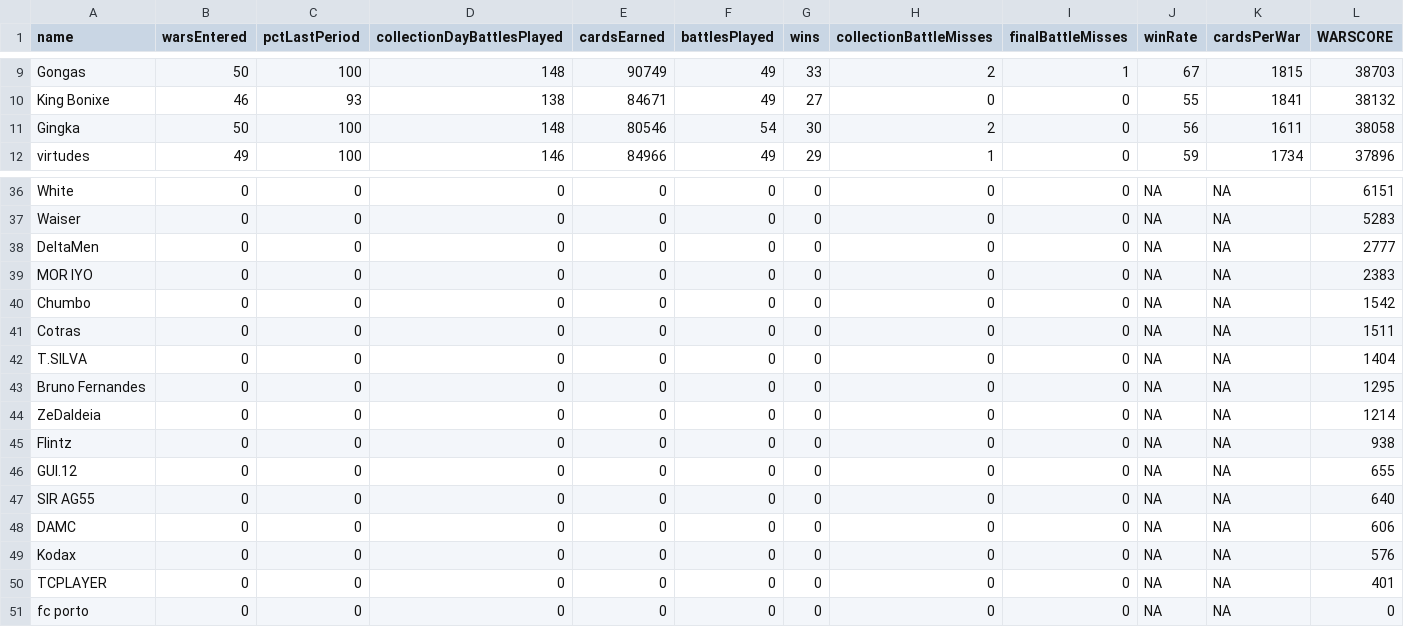
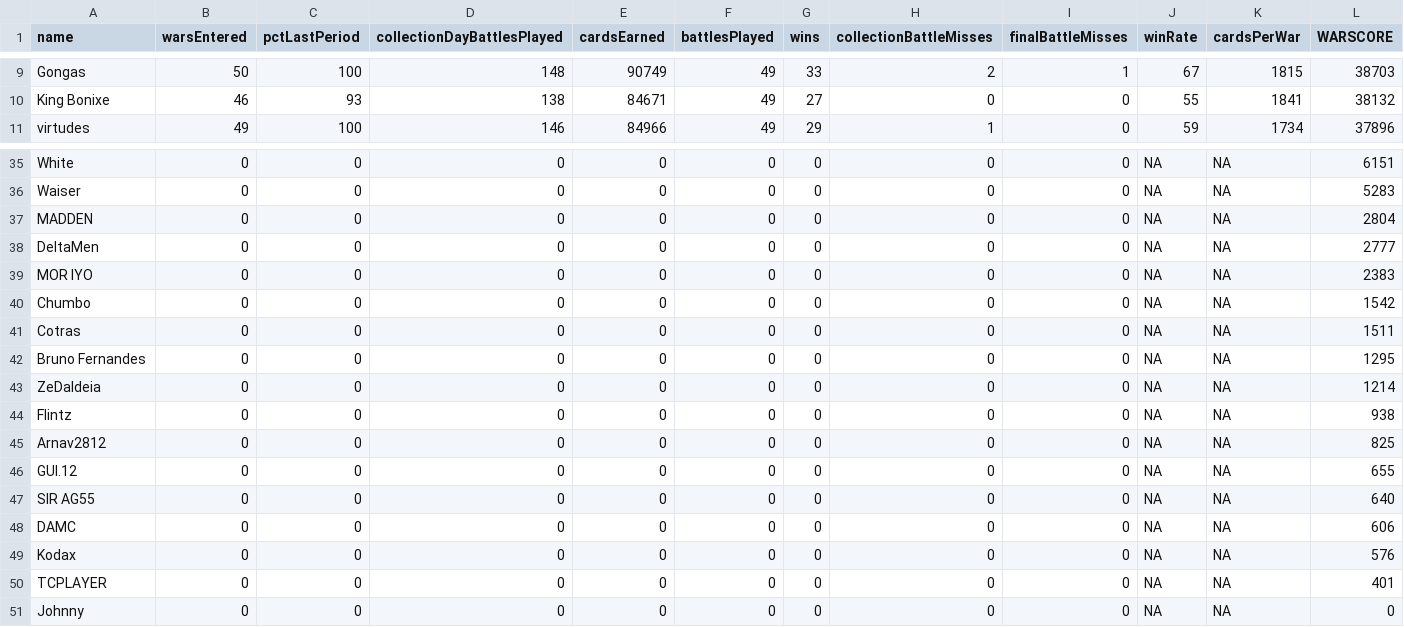
Before and after one commit to bascenso/alkateia, a CSV file: docs/data/warstats.csv, drawn as a sheet; only a part is shown, gaps mark what is left out.

Commit message:
Data update

```diff
--- a/docs/data/warstats.csv
+++ b/docs/data/warstats.csv
@@ -10,3 +10,2 @@
 "King Bonixe";46;93;138;84671;49;27;0;0;55;1841;38132
-"Gingka";50;100;148;80546;54;30;2;0;56;1611;38058
 "virtudes";49;100;146;84966;49;29;1;0;59;1734;37896
@@ -37,2 +36,3 @@
 "Waiser";0;0;0;0;0;0;0;0;NA;NA;5283
+"MADDEN";0;0;0;0;0;0;0;0;NA;NA;2804
 "DeltaMen";0;0;0;0;0;0;0;0;NA;NA;2777
@@ -41,3 +41,2 @@
 "Cotras";0;0;0;0;0;0;0;0;NA;NA;1511
-"T.SILVA";0;0;0;0;0;0;0;0;NA;NA;1404
 "Bruno Fernandes";0;0;0;0;0;0;0;0;NA;NA;1295
@@ -45,2 +44,3 @@
 "Flintz";0;0;0;0;0;0;0;0;NA;NA;938
+"Arnav2812";0;0;0;0;0;0;0;0;NA;NA;825
 "GUI.12";0;0;0;0;0;0;0;0;NA;NA;655
@@ -50,2 +50,2 @@
 "TCPLAYER";0;0;0;0;0;0;0;0;NA;NA;401
-"fc porto";0;0;0;0;0;0;0;0;NA;NA;0
+"Johnny";0;0;0;0;0;0;0;0;NA;NA;0
```
Also changed, not shown: 6 other files.
